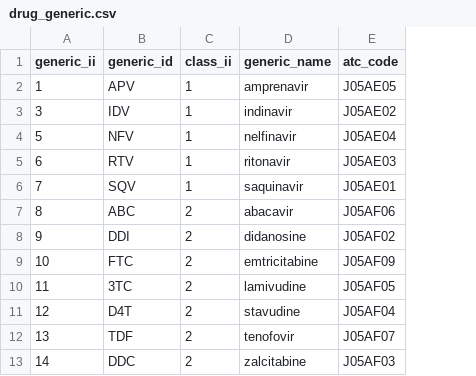
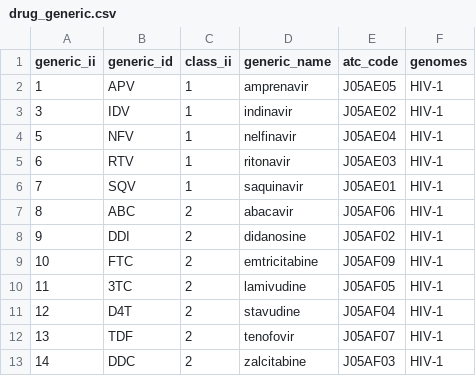
Before and after one commit to hivdb/regadb, a CSV file: multi-genome-branch/regadb-install/drugs-csv/drug_generic.csv, drawn as a sheet; only a part is shown; the diff names each change by its address in the sheet, - before the commit and + after, or states it on an @@ line.

Commit message:
added genomes column

```diff
--- a/multi-genome-branch/regadb-install/drugs-csv/drug_generic.csv
+++ b/multi-genome-branch/regadb-install/drugs-csv/drug_generic.csv
+column F (genomes), rows 2-13: all HIV-1
```
